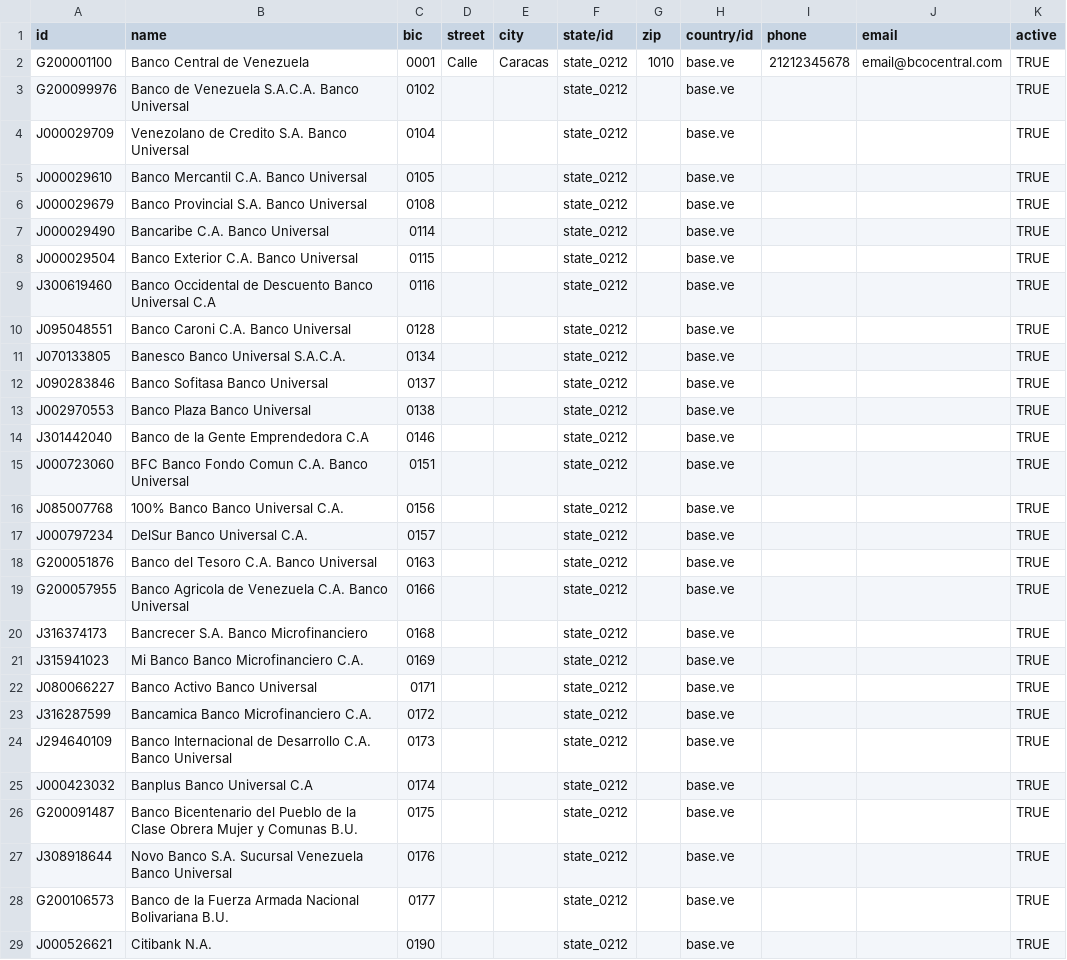
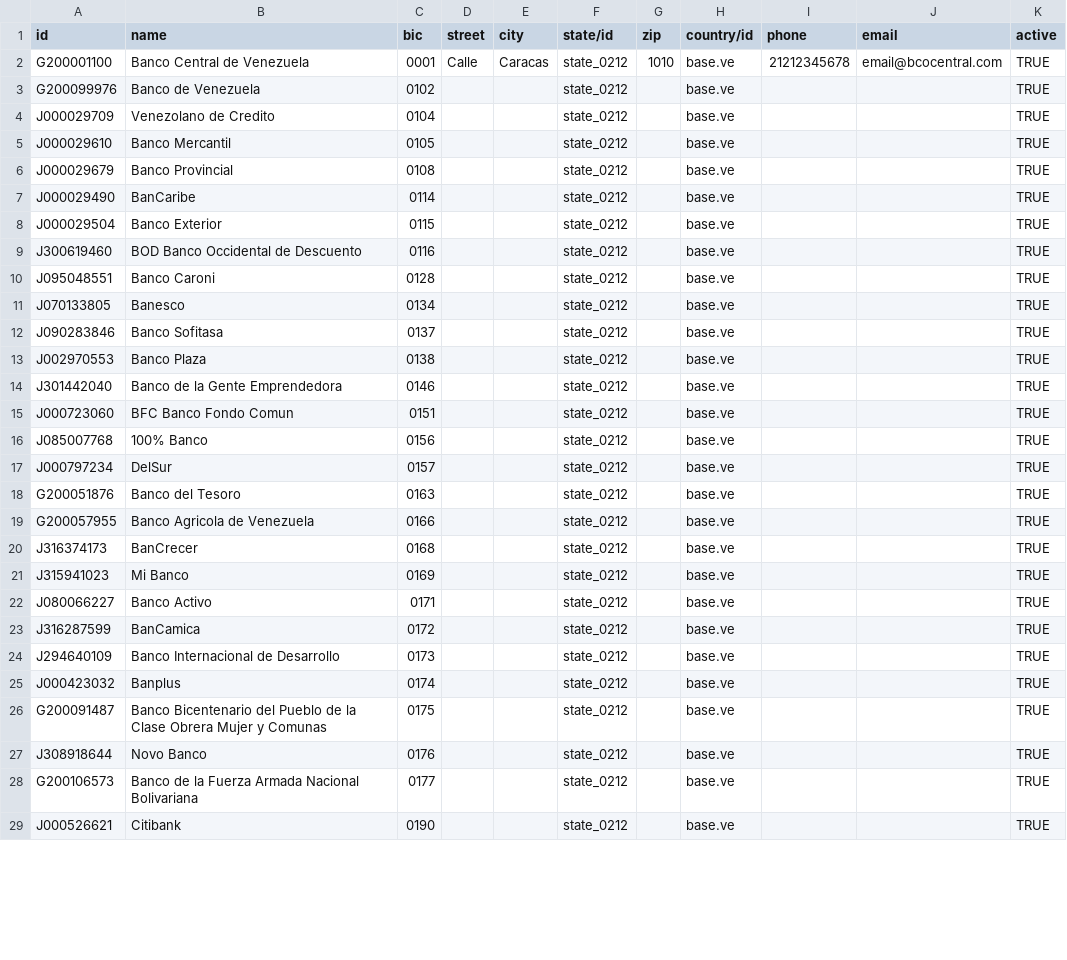
Before and after one commit to flercari/Regional_Vzla-Odoo, a CSV file: l10n_ve_ext/data/res.bank.csv, drawn as a sheet; only a part is shown; the diff covers the shown part only.

```diff
--- a/l10n_ve_ext/data/res.bank.csv
+++ b/l10n_ve_ext/data/res.bank.csv
@@ -2,28 +2,28 @@ id,name,bic,street,city,state/id,zip,country/id,phone,email,active
 G200001100,Banco Central de Venezuela,0001,Calle,Caracas,state_0212,1010,base.ve,21212345678,email@bcocentral.com,TRUE
-G200099976,Banco de Venezuela S.A.C.A. Banco Universal,0102,,,state_0212,,base.ve,,,TRUE
-J000029709,Venezolano de Credito S.A. Banco Universal,0104,,,state_0212,,base.ve,,,TRUE
-J000029610,Banco Mercantil C.A. Banco Universal,0105,,,state_0212,,base.ve,,,TRUE
-J000029679,Banco Provincial S.A. Banco Universal,0108,,,state_0212,,base.ve,,,TRUE
-J000029490,Bancaribe C.A. Banco Universal,0114,,,state_0212,,base.ve,,,TRUE
-J000029504,Banco Exterior C.A. Banco Universal,0115,,,state_0212,,base.ve,,,TRUE
-J300619460,Banco Occidental de Descuento Banco Universal C.A,0116,,,state_0212,,base.ve,,,TRUE
-J095048551,Banco Caroni C.A. Banco Universal,0128,,,state_0212,,base.ve,,,TRUE
-J070133805,Banesco Banco Universal S.A.C.A.,0134,,,state_0212,,base.ve,,,TRUE
-J090283846,Banco Sofitasa Banco Universal,0137,,,state_0212,,base.ve,,,TRUE
-J002970553,Banco Plaza Banco Universal,0138,,,state_0212,,base.ve,,,TRUE
-J301442040,Banco de la Gente Emprendedora C.A,0146,,,state_0212,,base.ve,,,TRUE
-J000723060,BFC Banco Fondo Comun C.A. Banco Universal,0151,,,state_0212,,base.ve,,,TRUE
-J085007768,100% Banco Banco Universal C.A.,0156,,,state_0212,,base.ve,,,TRUE
-J000797234,DelSur Banco Universal C.A.,0157,,,state_0212,,base.ve,,,TRUE
-G200051876,Banco del Tesoro C.A. Banco Universal,0163,,,state_0212,,base.ve,,,TRUE
-G200057955,Banco Agricola de Venezuela C.A. Banco Universal,0166,,,state_0212,,base.ve,,,TRUE
-J316374173,Bancrecer S.A. Banco Microfinanciero,0168,,,state_0212,,base.ve,,,TRUE
-J315941023,Mi Banco Banco Microfinanciero C.A.,0169,,,state_0212,,base.ve,,,TRUE
-J080066227,Banco Activo Banco Universal,0171,,,state_0212,,base.ve,,,TRUE
-J316287599,Bancamica Banco Microfinanciero C.A.,0172,,,state_0212,,base.ve,,,TRUE
-J294640109,Banco Internacional de Desarrollo C.A. Banco Universal,0173,,,state_0212,,base.ve,,,TRUE
-J000423032,Banplus Banco Universal C.A,0174,,,state_0212,,base.ve,,,TRUE
-G200091487,Banco Bicentenario del Pueblo de la Clase Obrera Mujer y Comunas B.U.,0175,,,state_0212,,base.ve,,,TRUE
-J308918644,Novo Banco S.A. Sucursal Venezuela Banco Universal,0176,,,state_0212,,base.ve,,,TRUE
-G200106573,Banco de la Fuerza Armada Nacional Bolivariana B.U.,0177,,,state_0212,,base.ve,,,TRUE
-J000526621,Citibank N.A.,0190,,,state_0212,,base.ve,,,TRUE
+G200099976,Banco de Venezuela,0102,,,state_0212,,base.ve,,,TRUE
+J000029709,Venezolano de Credito,0104,,,state_0212,,base.ve,,,TRUE
+J000029610,Banco Mercantil,0105,,,state_0212,,base.ve,,,TRUE
+J000029679,Banco Provincial,0108,,,state_0212,,base.ve,,,TRUE
+J000029490,BanCaribe,0114,,,state_0212,,base.ve,,,TRUE
+J000029504,Banco Exterior,0115,,,state_0212,,base.ve,,,TRUE
+J300619460,BOD Banco Occidental de Descuento,0116,,,state_0212,,base.ve,,,TRUE
+J095048551,Banco Caroni,0128,,,state_0212,,base.ve,,,TRUE
+J070133805,Banesco,0134,,,state_0212,,base.ve,,,TRUE
+J090283846,Banco Sofitasa,0137,,,state_0212,,base.ve,,,TRUE
+J002970553,Banco Plaza,0138,,,state_0212,,base.ve,,,TRUE
+J301442040,Banco de la Gente Emprendedora,0146,,,state_0212,,base.ve,,,TRUE
+J000723060,BFC Banco Fondo Comun,0151,,,state_0212,,base.ve,,,TRUE
+J085007768,100% Banco,0156,,,state_0212,,base.ve,,,TRUE
+J000797234,DelSur,0157,,,state_0212,,base.ve,,,TRUE
+G200051876,Banco del Tesoro,0163,,,state_0212,,base.ve,,,TRUE
+G200057955,Banco Agricola de Venezuela,0166,,,state_0212,,base.ve,,,TRUE
+J316374173,BanCrecer,0168,,,state_0212,,base.ve,,,TRUE
+J315941023,Mi Banco,0169,,,state_0212,,base.ve,,,TRUE
+J080066227,Banco Activo,0171,,,state_0212,,base.ve,,,TRUE
+J316287599,BanCamica,0172,,,state_0212,,base.ve,,,TRUE
+J294640109,Banco Internacional de Desarrollo,0173,,,state_0212,,base.ve,,,TRUE
+J000423032,Banplus,0174,,,state_0212,,base.ve,,,TRUE
+G200091487,Banco Bicentenario del Pueblo de la Clase Obrera Mujer y Comunas,0175,,,state_0212,,base.ve,,,TRUE
+J308918644,Novo Banco,0176,,,state_0212,,base.ve,,,TRUE
+G200106573,Banco de la Fuerza Armada Nacional Bolivariana,0177,,,state_0212,,base.ve,,,TRUE
+J000526621,Citibank,0190,,,state_0212,,base.ve,,,TRUE
```
Also changed, not shown: 1 edited cell elsewhere in this file, 5 other files.
